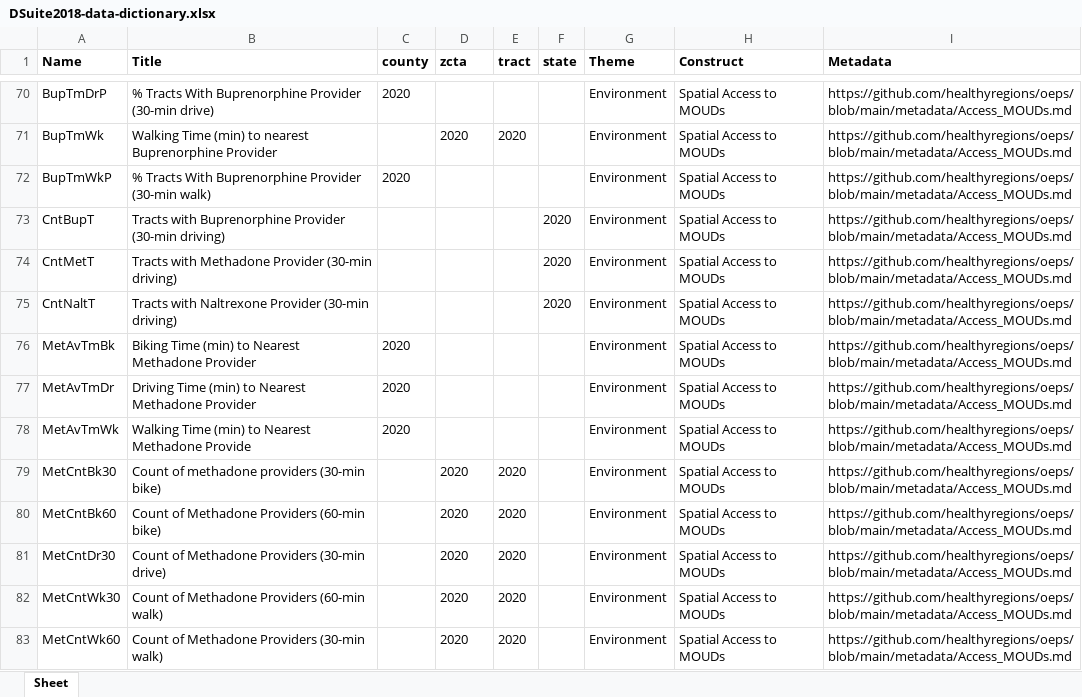
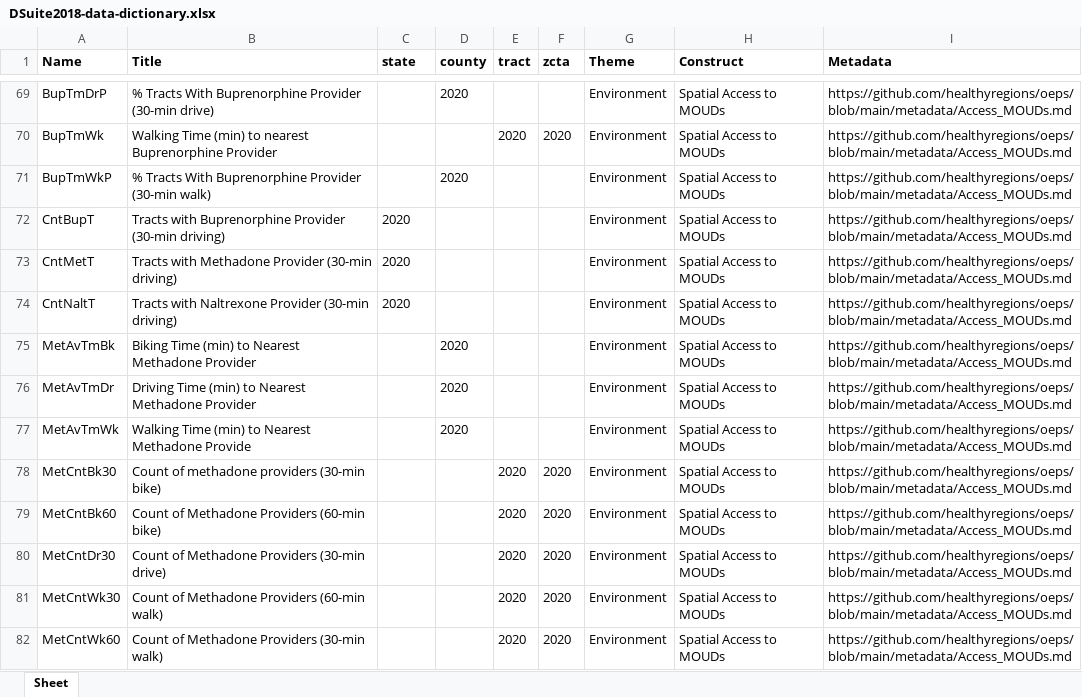
Before and after one commit to healthyregions/oeps, an Excel workbook: docs/src/reference/data-dictionaries/DSuite2018-data-dictionary.xlsx, sheet Sheet, drawn as a sheet; only a part is shown, gaps mark what is left out; values as stored, in another font and other column widths than the file's, no borders; addresses are those after the commit; the diff covers the shown part only; the diff names each change by its address in the sheet, - before the commit and + after, or states it on an @@ line.

```diff
--- a/docs/src/reference/data-dictionaries/DSuite2018-data-dictionary.xlsx (sheet Sheet)
+++ b/docs/src/reference/data-dictionaries/DSuite2018-data-dictionary.xlsx (sheet Sheet)
-C1: county
+C1: state
-D1: zcta
+D1: county
-F1: state
+F1: zcta
-C69 (state): 2020
+C69 (state): (empty)
-D69 (county): (empty)
+D69 (county): 2020
-D70 (county): 2020
+D70 (county): (empty)
-F70 (zcta): (empty)
+F70 (zcta): 2020
-C71 (state): 2020
+C71 (state): (empty)
-D71 (county): (empty)
+D71 (county): 2020
-C72:C74 (state): (empty)
+C72:C74 (state): 2020
-F72:F74 (zcta): 2020
+F72:F74 (zcta): (empty)
-C75:C77 (state): 2020
+C75:C77 (state): (empty)
-D75:D77 (county): (empty)
+D75:D77 (county): 2020
-D78:D82 (county): 2020
+D78:D82 (county): (empty)
-F78:F82 (zcta): (empty)
+F78:F82 (zcta): 2020
```
Also changed, not shown: 1 removed row and 392 edited cells elsewhere in this sheet, docs/src/reference/data-dictionaries/DSuite2023-data-dictionary.xlsx, 5 other files.
